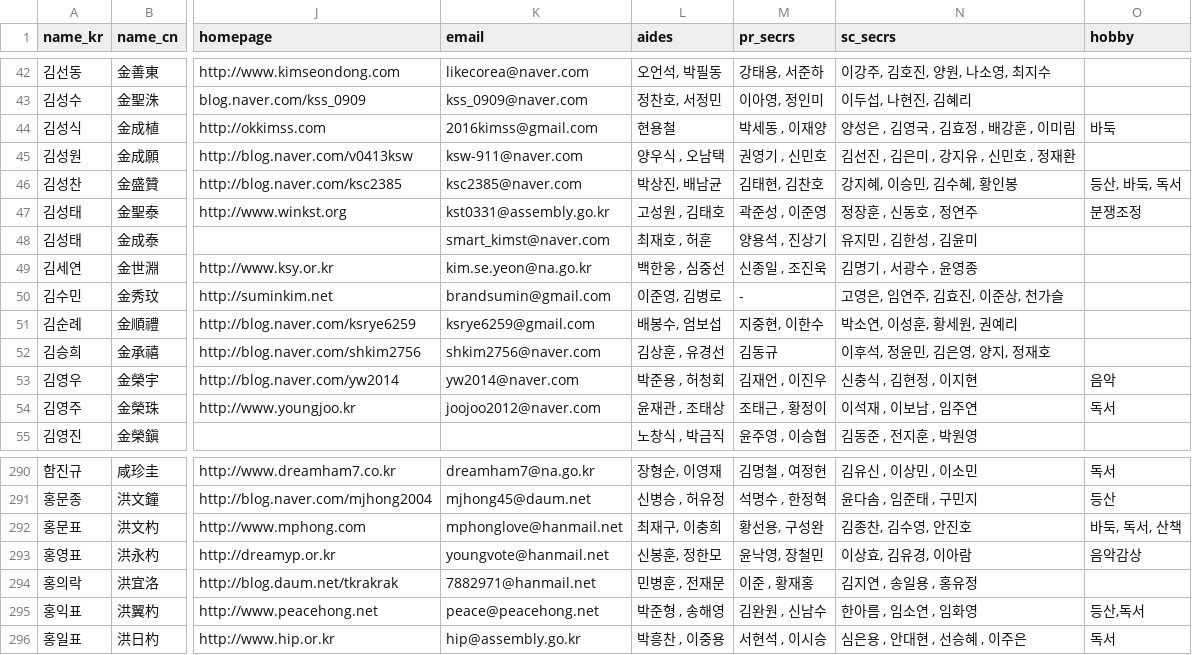
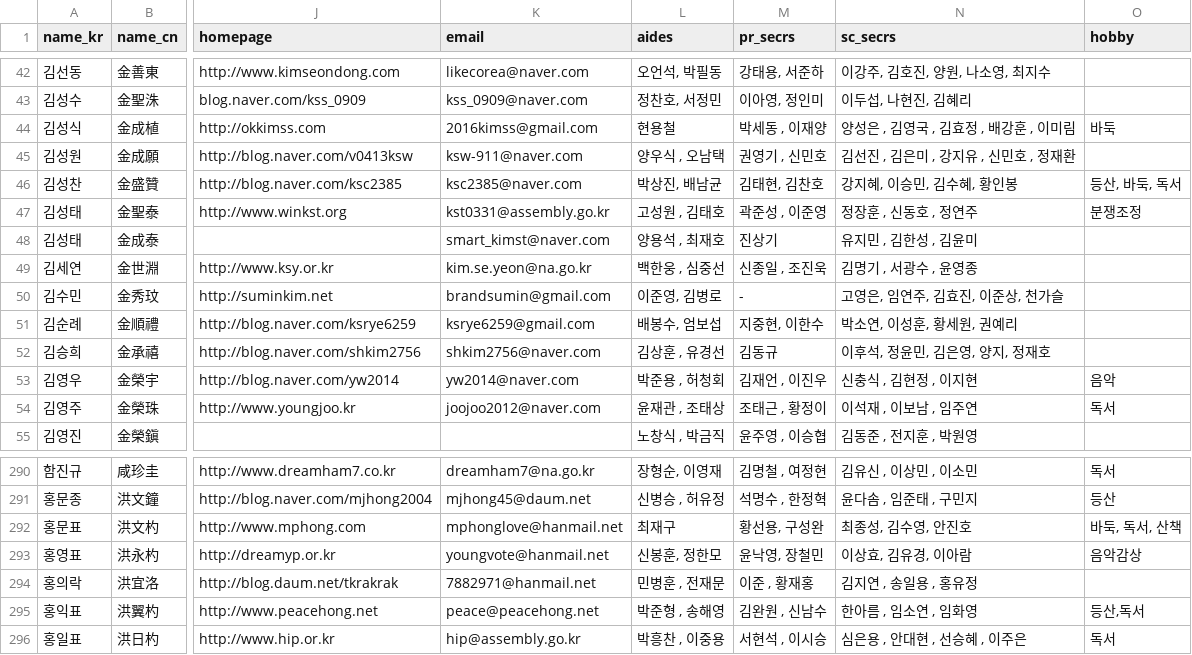
Before and after one commit to teampopong/data-assembly, a CSV file: assembly.csv, drawn as a sheet; only a part is shown, gaps mark what is left out; the diff names each change by its address in the sheet, - before the commit and + after, or states it on an @@ line.

```diff
--- a/assembly.csv
+++ b/assembly.csv
-L48 (aides): 최재호 , 허훈
+L48 (aides): 양용석 , 최재호
-M48 (pr_secrs): 양용석 , 진상기
+M48 (pr_secrs): 진상기
-L292 (aides): 최재구, 이충희
+L292 (aides): 최재구
-N292 (sc_secrs): 김종찬, 김수영, 안진호
+N292 (sc_secrs): 최종성, 김수영, 안진호
```
Also changed, not shown: 1 other file.
